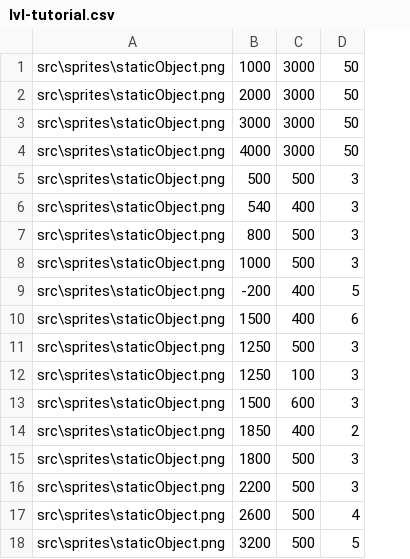
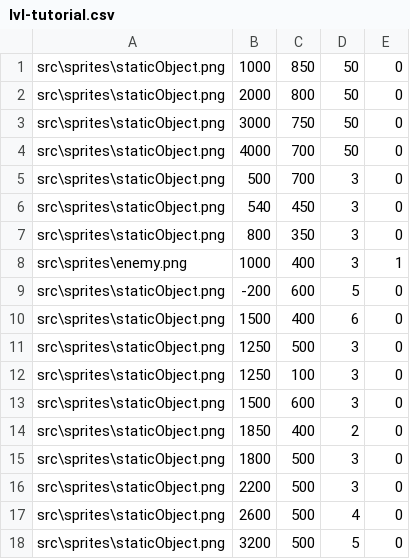
Before and after one commit to Hindelburg/slimeBounce2, a CSV file: lvl-tutorial.csv, drawn as a sheet; the diff names each change by its address in the sheet, - before the commit and + after, or states it on an @@ line.

```diff
--- a/lvl-tutorial.csv
+++ b/lvl-tutorial.csv
+column E, rows 1-18: 0 | 0 | 0 | 0 | 0 | 0 | 0 | 1 | 0 | 0 | 0 | 0 | 0 | 0 | 0 | 0 | 0 | 0
-C1: 3000
+C1: 850
-C2: 3000
+C2: 800
-C3: 3000
+C3: 750
-C4: 3000
+C4: 700
-C5: 500
+C5: 700
-C6: 400
+C6: 450
-C7: 500
+C7: 350
-A8: src\sprites\staticObject.png
+A8: src\sprites\enemy.png
-C8: 500
+C8: 400
-C9: 400
+C9: 600
```
Also changed, not shown: 34 other files.
